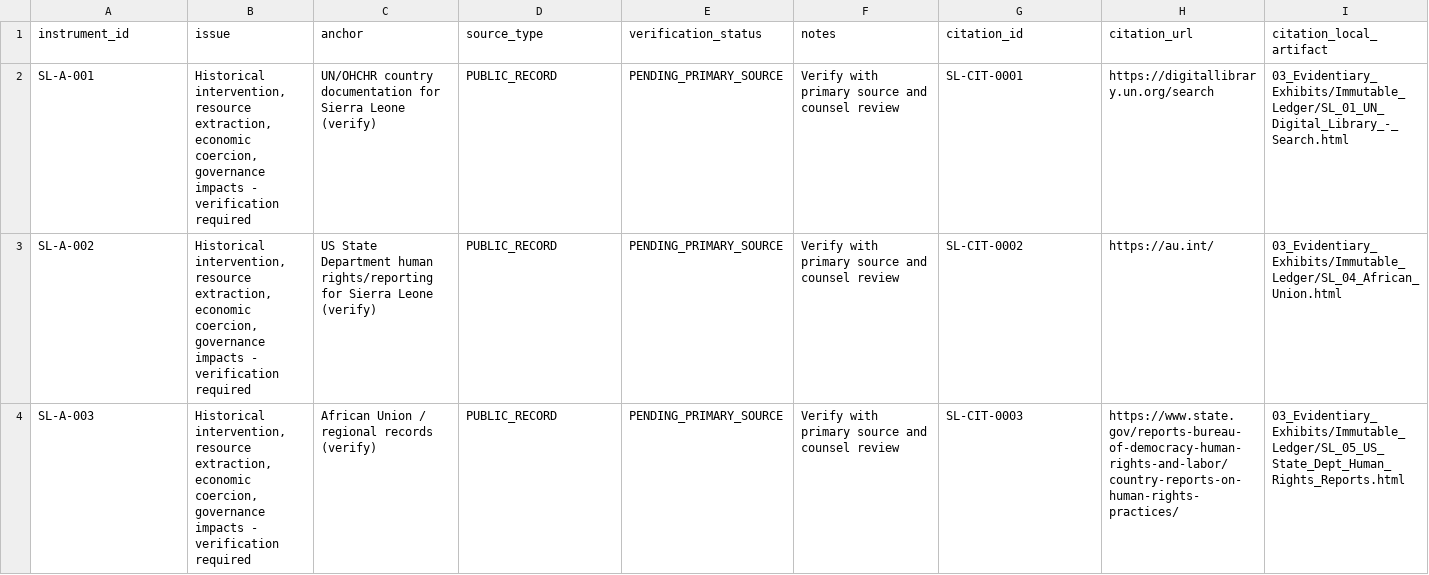
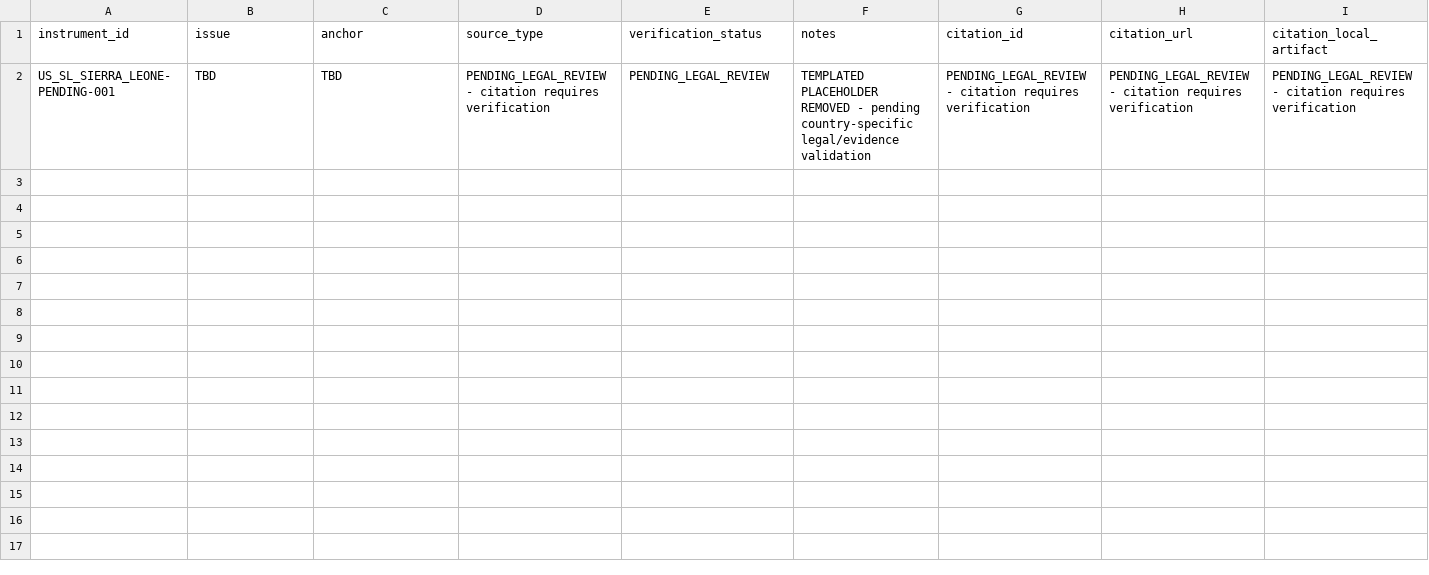
Before and after one commit to GlobalRestitutionAlliance/africa-us-sl-sierra-leone-master-litigation, a CSV file: 00_Master_Knowledge_Base/Master_US_SL_SIERRA_LEONE_Restitution_Crosswalk_Matrix.csv, drawn as a sheet; only a part is shown; removed rows and columns are numbered as before the commit, all else as after; rows hold the shown columns only; the diff names each change by its address in the sheet, - before the commit and + after, or states it on an @@ line.

Commit message:
Wave 6: evidence enrichment, quarantine templated crosswalks, QA/adversarial cleared

```diff
--- a/00_Master_Knowledge_Base/Master_US_SL_SIERRA_LEONE_Restitution_Crosswalk_Matrix.csv
+++ b/00_Master_Knowledge_Base/Master_US_SL_SIERRA_LEONE_Restitution_Crosswalk_Matrix.csv
-row 2: SL-A-001 | Historical intervention, resource extraction, economic coercion, governance impacts - verification required | UN/OHCHR country documentation for Sierra Leone (verify) | PUBLIC_RECORD | PENDING_PRIMARY_SOURCE | Verify with primary source and counsel review | SL-CIT-0001 | https://digitallibrary.un.org/search | 03_Evidentiary_Exhibits/Immutable_Ledger/SL_01_UN_Digital_Library_-_Search.html
-row 3: SL-A-002 | Historical intervention, resource extraction, economic coercion, governance impacts - verification required | US State Department human rights/reporting for Sierra Leone (verify) | PUBLIC_RECORD | PENDING_PRIMARY_SOURCE | Verify with primary source and counsel review | SL-CIT-0002 | https://au.int/ | 03_Evidentiary_Exhibits/Immutable_Ledger/SL_04_African_Union.html
-row 4: SL-A-003 | Historical intervention, resource extraction, economic coercion, governance impacts - verification required | African Union / regional records (verify) | PUBLIC_RECORD | PENDING_PRIMARY_SOURCE | Verify with primary source and counsel review | SL-CIT-0003 | https://www.state.gov/reports-bureau-of-democracy-human-rights-and-labor/country-reports-on-human-rights-practices/ | 03_Evidentiary_Exhibits/Immutable_Ledger/SL_05_US_State_Dept_Human_Rights_Reports.html
+row 2: US_SL_SIERRA_LEONE-PENDING-001 | TBD | TBD | PENDING_LEGAL_REVIEW - citation requires verification | PENDING_LEGAL_REVIEW | TEMPLATED PLACEHOLDER REMOVED - pending country-specific legal/evidence validation | PENDING_LEGAL_REVIEW - citation requires verification | PENDING_LEGAL_REVIEW - citation requires verification | PENDING_LEGAL_REVIEW - citation requires verification
```
Also changed, not shown: 03_Evidentiary_Exhibits/CITATION_INDEX.csv, 99_Archives_and_Manifests/pre_bolster_backup/Master_US_SL_SIERRA_LEONE_Restitution_Crosswalk_Matrix.csv, 39 other files.
